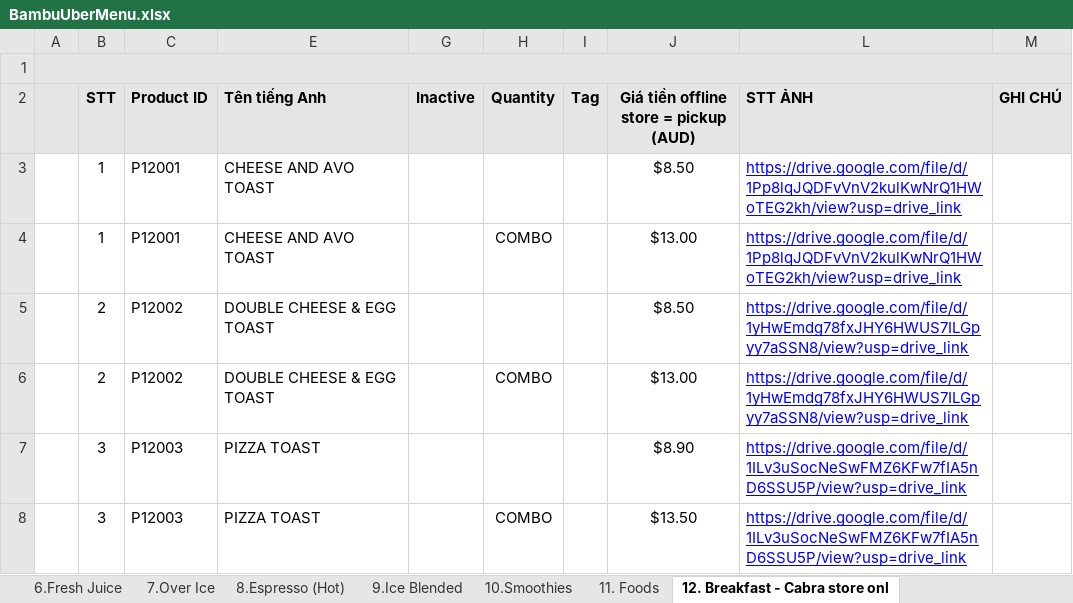
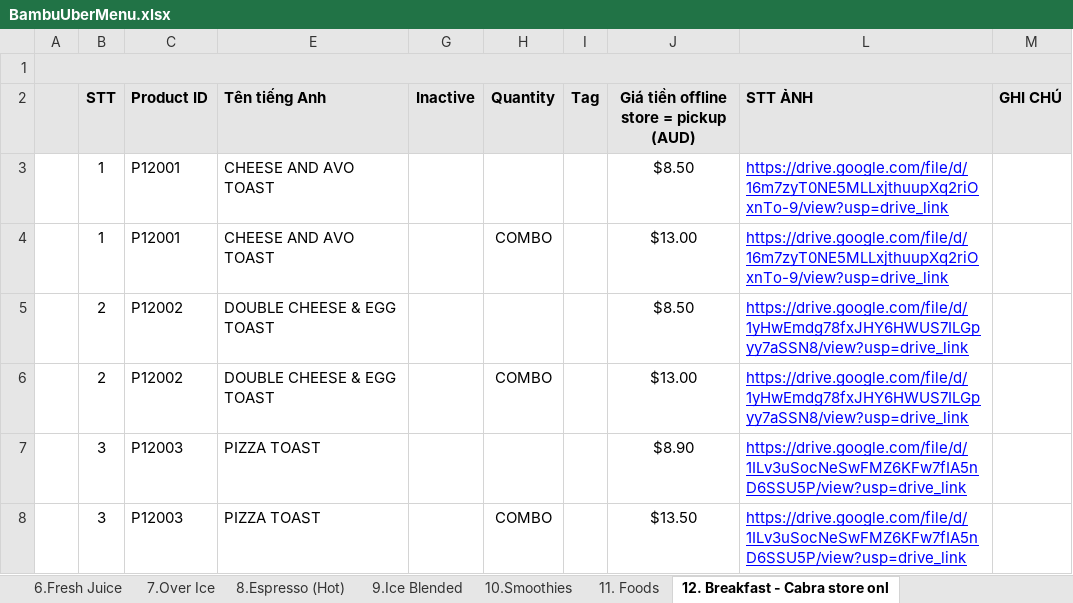
Before and after one commit to techstar0608-git/bamboo-bites-cafe, an Excel workbook: BambuUberMenu.xlsx, sheet 12. Breakfast - Cabra store onl, drawn as a sheet; only a part is shown; values as stored, in another font and other column widths than the file's, no borders; charts and pictures not drawn; the diff names each change by its address in the sheet, - before the commit and + after, or states it on an @@ line.

```diff
--- a/BambuUberMenu.xlsx (sheet 12. Breakfast - Cabra store onl)
+++ b/BambuUberMenu.xlsx (sheet 12. Breakfast - Cabra store onl)
-L3:L4 (STT ẢNH): https://drive.google.com/file/d/1Pp8lqJQDFvVnV2kulKwNrQ1HWoTEG2kh/view?usp=drive_link
+L3:L4 (STT ẢNH): https://drive.google.com/file/d/16m7zyT0NE5MLLxjthuupXq2riOxnTo-9/view?usp=drive_link
```
Also changed, not shown: sheet uber-menu-prod, sheet 11. Foods, sheet 8.Espresso (Hot), sheet 1.Bambu Special Menu, 3 other files.
